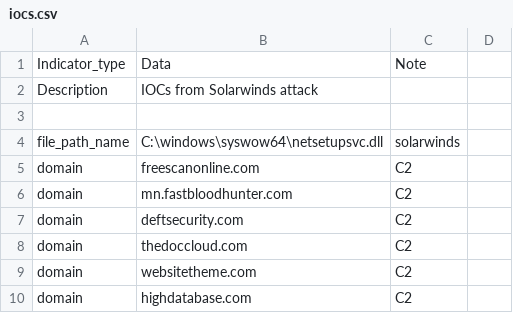
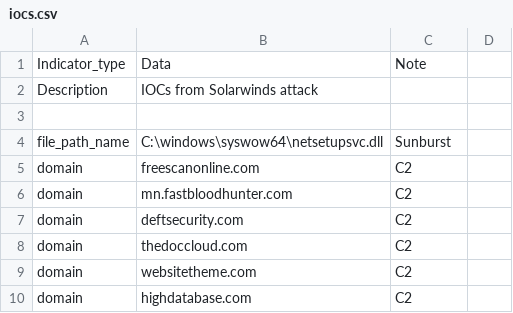
Before and after one commit to craig-sophos/solarwinds-threathunt, a CSV file: iocs.csv, drawn as a sheet; only a part is shown.

Commit message:
Update iocs.csv

```diff
--- a/iocs.csv
+++ b/iocs.csv
@@ -3,3 +3,3 @@ Description,IOCs from Solarwinds attack
 
-file_path_name,C:\windows\syswow64\netsetupsvc.dll,solarwinds
+file_path_name,C:\windows\syswow64\netsetupsvc.dll,Sunburst
 domain,freescanonline.com,C2
```
